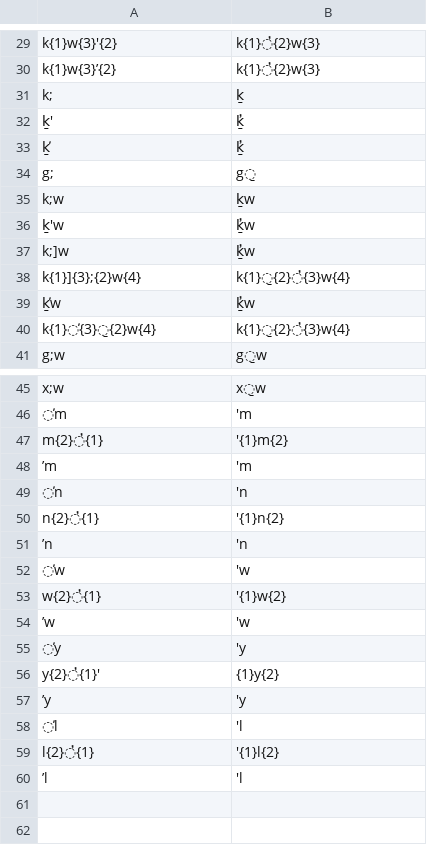
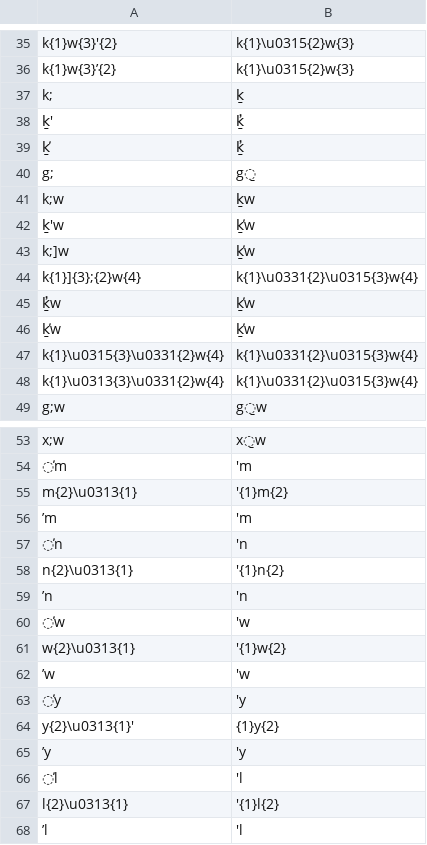
Before and after one commit to qunash/g2p, a CSV file: g2p/mappings/langs/kwk/umista_equiv.csv, drawn as a sheet; only a part is shown, gaps mark what is left out; removed rows and columns are numbered as before the commit, all else as after; the diff covers the shown part only; the diff names each change by its address in the sheet, - before the commit and + after, or states it on an @@ line.

```diff
--- a/g2p/mappings/langs/kwk/umista_equiv.csv
+++ b/g2p/mappings/langs/kwk/umista_equiv.csv
-B35:B36: k{1}̓{2}w{3}
+B35:B36: k{1}\u0315{2}w{3}
-B42:B43: ḵ̓w
+B42:B43: ḵ̕w
-B44: k{1}̱{2}̓{3}w{4}
+B44: k{1}\u0331{2}\u0315{3}w{4}
+row 45: ḵ̓w | ḵ̕w
-B46: ḵ̓w
+B46: ḵ̕w
-row 40: k{1}̕{3}̱{2}w{4} | k{1}̱{2}̓{3}w{4}
+row 47: k{1}\u0315{3}\u0331{2}w{4} | k{1}\u0331{2}\u0315{3}w{4}
+row 48: k{1}\u0313{3}\u0331{2}w{4} | k{1}\u0331{2}\u0315{3}w{4}
-A55: m{2}̓{1}
+A55: m{2}\u0313{1}
-A58: n{2}̓{1}
+A58: n{2}\u0313{1}
-A61: w{2}̓{1}
+A61: w{2}\u0313{1}
-A64: y{2}̓{1}'
+A64: y{2}\u0313{1}'
-A67: l{2}̓{1}
+A67: l{2}\u0313{1}
```
Also changed, not shown: 9 added rows, 3 removed rows and 16 edited cells elsewhere in this file, 4 other files.
